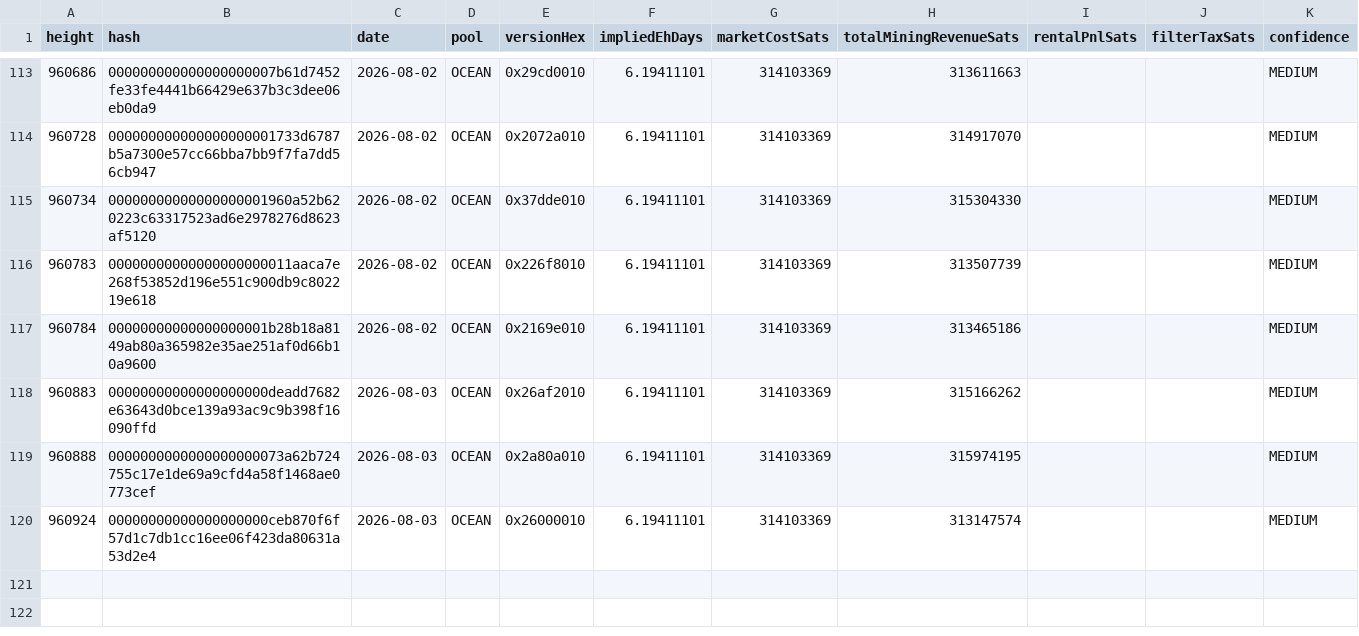
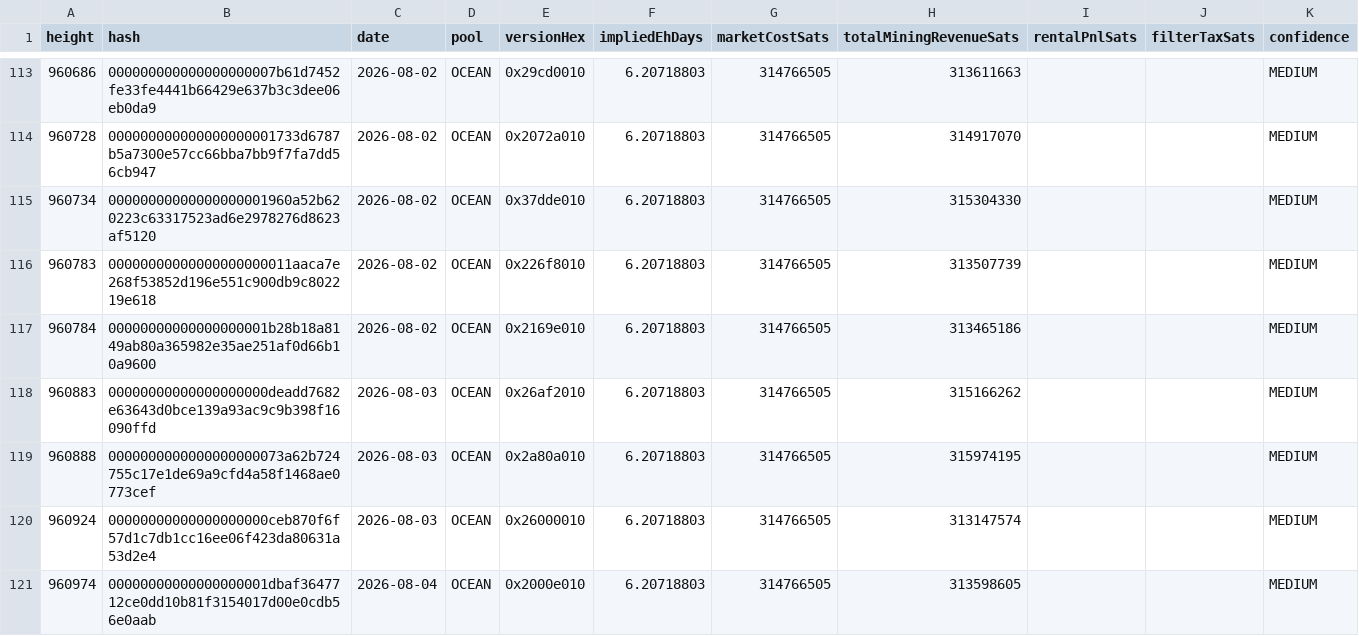
Before and after one commit to btcpavao/bip110-war-chest, a CSV file: public/data/signaling-blocks.csv, drawn as a sheet; only a part is shown, gaps mark what is left out; the diff covers the shown part only.

```diff
--- a/public/data/signaling-blocks.csv
+++ b/public/data/signaling-blocks.csv
@@ -113,8 +113,9 @@ height,hash,date,pool,versionHex,impliedEhDays,marketCostSats,totalMiningRevenue
-960686,000000000000000000007b61d7452fe33fe4441b66429e637b3c3dee06eb0da9,2026-08-02,"OCEAN",0x29cd0010,6.19411101,314103369,313611663,,,MEDIUM
-960728,000000000000000000001733d6787b5a7300e57cc66bba7bb9f7fa7dd56cb947,2026-08-02,"OCEAN",0x2072a010,6.19411101,314103369,314917070,,,MEDIUM
-960734,00000000000000000001960a52b620223c63317523ad6e2978276d8623af5120,2026-08-02,"OCEAN",0x37dde010,6.19411101,314103369,315304330,,,MEDIUM
-960783,00000000000000000000011aaca7e268f53852d196e551c900db9c802219e618,2026-08-02,"OCEAN",0x226f8010,6.19411101,314103369,313507739,,,MEDIUM
-960784,00000000000000000001b28b18a8149ab80a365982e35ae251af0d66b10a9600,2026-08-02,"OCEAN",0x2169e010,6.19411101,314103369,313465186,,,MEDIUM
-960883,00000000000000000000deadd7682e63643d0bce139a93ac9c9b398f16090ffd,2026-08-03,"OCEAN",0x26af2010,6.19411101,314103369,315166262,,,MEDIUM
-960888,0000000000000000000073a62b724755c17e1de69a9cfd4a58f1468ae0773cef,2026-08-03,"OCEAN",0x2a80a010,6.19411101,314103369,315974195,,,MEDIUM
-960924,00000000000000000000ceb870f6f57d1c7db1cc16ee06f423da80631a53d2e4,2026-08-03,"OCEAN",0x26000010,6.19411101,314103369,313147574,,,MEDIUM
+960686,000000000000000000007b61d7452fe33fe4441b66429e637b3c3dee06eb0da9,2026-08-02,"OCEAN",0x29cd0010,6.20718803,314766505,313611663,,,MEDIUM
+960728,000000000000000000001733d6787b5a7300e57cc66bba7bb9f7fa7dd56cb947,2026-08-02,"OCEAN",0x2072a010,6.20718803,314766505,314917070,,,MEDIUM
+960734,00000000000000000001960a52b620223c63317523ad6e2978276d8623af5120,2026-08-02,"OCEAN",0x37dde010,6.20718803,314766505,315304330,,,MEDIUM
+960783,00000000000000000000011aaca7e268f53852d196e551c900db9c802219e618,2026-08-02,"OCEAN",0x226f8010,6.20718803,314766505,313507739,,,MEDIUM
+960784,00000000000000000001b28b18a8149ab80a365982e35ae251af0d66b10a9600,2026-08-02,"OCEAN",0x2169e010,6.20718803,314766505,313465186,,,MEDIUM
+960883,00000000000000000000deadd7682e63643d0bce139a93ac9c9b398f16090ffd,2026-08-03,"OCEAN",0x26af2010,6.20718803,314766505,315166262,,,MEDIUM
+960888,0000000000000000000073a62b724755c17e1de69a9cfd4a58f1468ae0773cef,2026-08-03,"OCEAN",0x2a80a010,6.20718803,314766505,315974195,,,MEDIUM
+960924,00000000000000000000ceb870f6f57d1c7db1cc16ee06f423da80631a53d2e4,2026-08-03,"OCEAN",0x26000010,6.20718803,314766505,313147574,,,MEDIUM
+960974,00000000000000000001dbaf3647712ce0dd10b81f3154017d00e0cdb56e0aab,2026-08-04,"OCEAN",0x2000e010,6.20718803,314766505,313598605,,,MEDIUM
```
Also changed, not shown: 54 edited cells elsewhere in this file, 9 other files.
